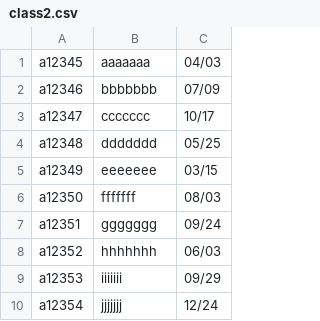
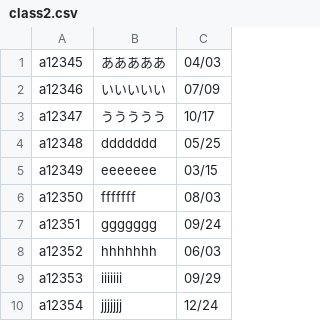
Before and after one commit to YUMA-NAGAO/Lottery, a CSV file: Lottery/Lottery/bin/ClassDataCSV/class2.csv, drawn as a sheet; only a part is shown.

```diff
--- a/Lottery/Lottery/bin/ClassDataCSV/class2.csv
+++ b/Lottery/Lottery/bin/ClassDataCSV/class2.csv
@@ -1,4 +1,4 @@
-a12345,aaaaaaa,04/03
-a12346,bbbbbbb,07/09
-a12347,ccccccc,10/17
+a12345,あああああ,04/03
+a12346,いいいいい,07/09
+a12347,ううううう,10/17
 a12348,ddddddd,05/25
```
Also changed, not shown: Lottery/Lottery/bin/ClassDataCSV/class1.csv, 4 other files.
